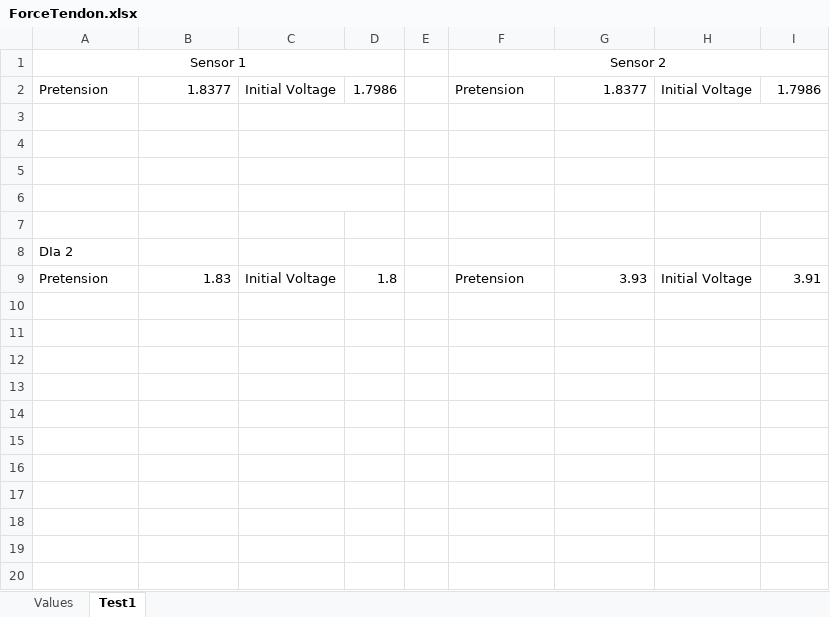
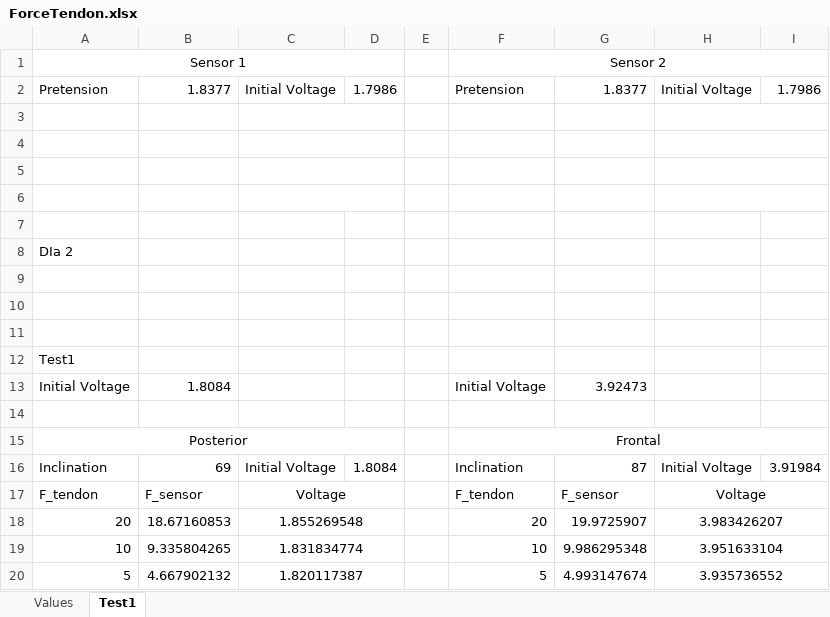
Before and after one commit to GummiExo/tflex_test_bench, an Excel workbook: doc/ForceTendon.xlsx, sheet Test1, drawn as a sheet; values as stored, in another font and other column widths than the file's, no borders; the diff names each change by its address in the sheet, - before the commit and + after, or states it on an @@ line.

```diff
--- a/doc/ForceTendon.xlsx (sheet Test1)
+++ b/doc/ForceTendon.xlsx (sheet Test1)
-row 9: Pretension | 1.83 | Initial Voltage | 1.8 |  | Pretension | 3.93 | Initial Voltage | 3.91
+row 9: (empty)
+row 10: (empty)
+row 11: (empty)
+row 12: Test1
+row 13: Initial Voltage | 1.8084 |  |  |  | Initial Voltage | 3.92473
+row 14: (empty)
+row 15: Posterior |  |  |  |  | Frontal
+row 16: Inclination | 69 | Initial Voltage | 1.8084 |  | Inclination | 87 | Initial Voltage | 3.91984
+row 17: F_tendon | F_sensor | Voltage |  |  | F_tendon | F_sensor | Voltage
+row 18: 20 | 18.67160853 | 1.855269548 |  |  | 20 | 19.9725907 | 3.983426207
+row 19: 10 | 9.335804265 | 1.831834774 |  |  | 10 | 9.986295348 | 3.951633104
+row 20: 5 | 4.667902132 | 1.820117387 |  |  | 5 | 4.993147674 | 3.935736552
```
Also changed, not shown: sheet Values, 21 other files.
